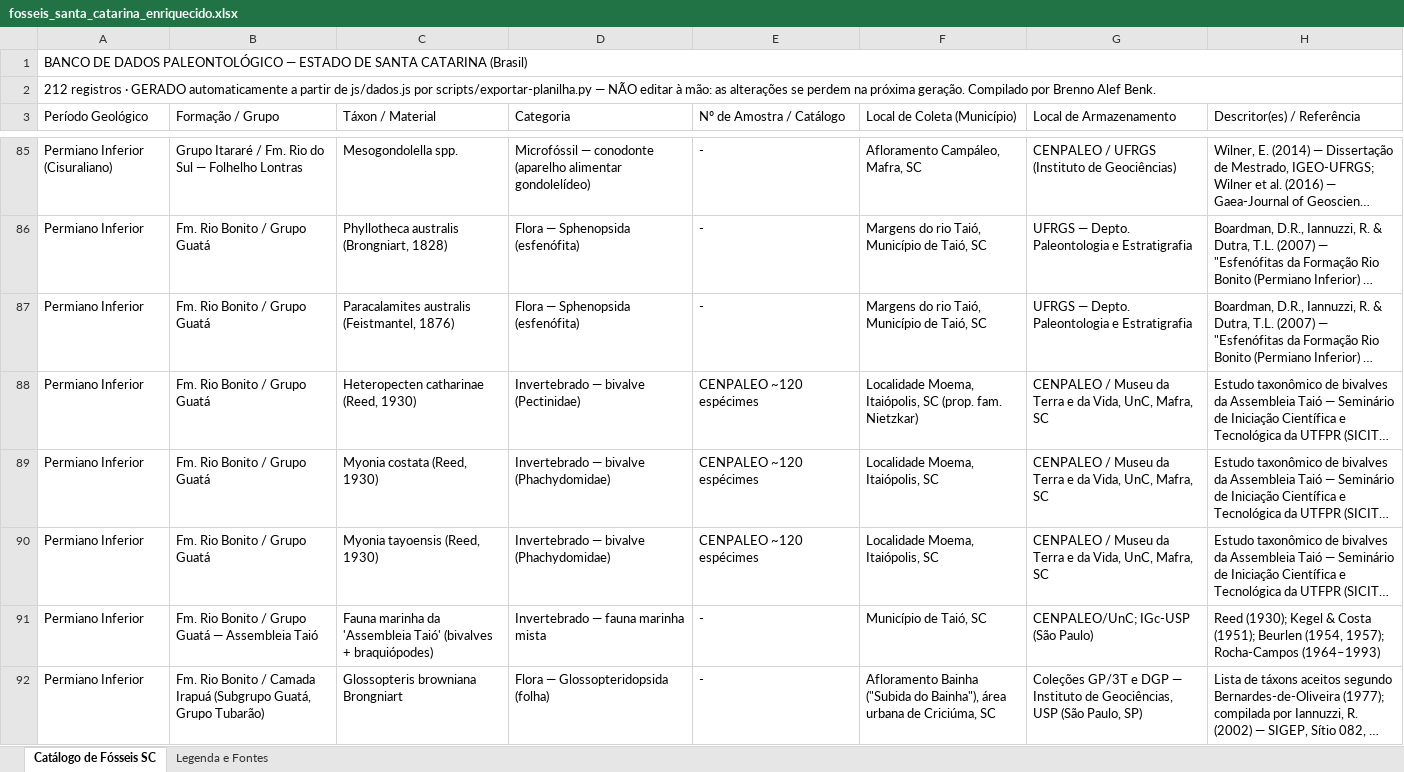
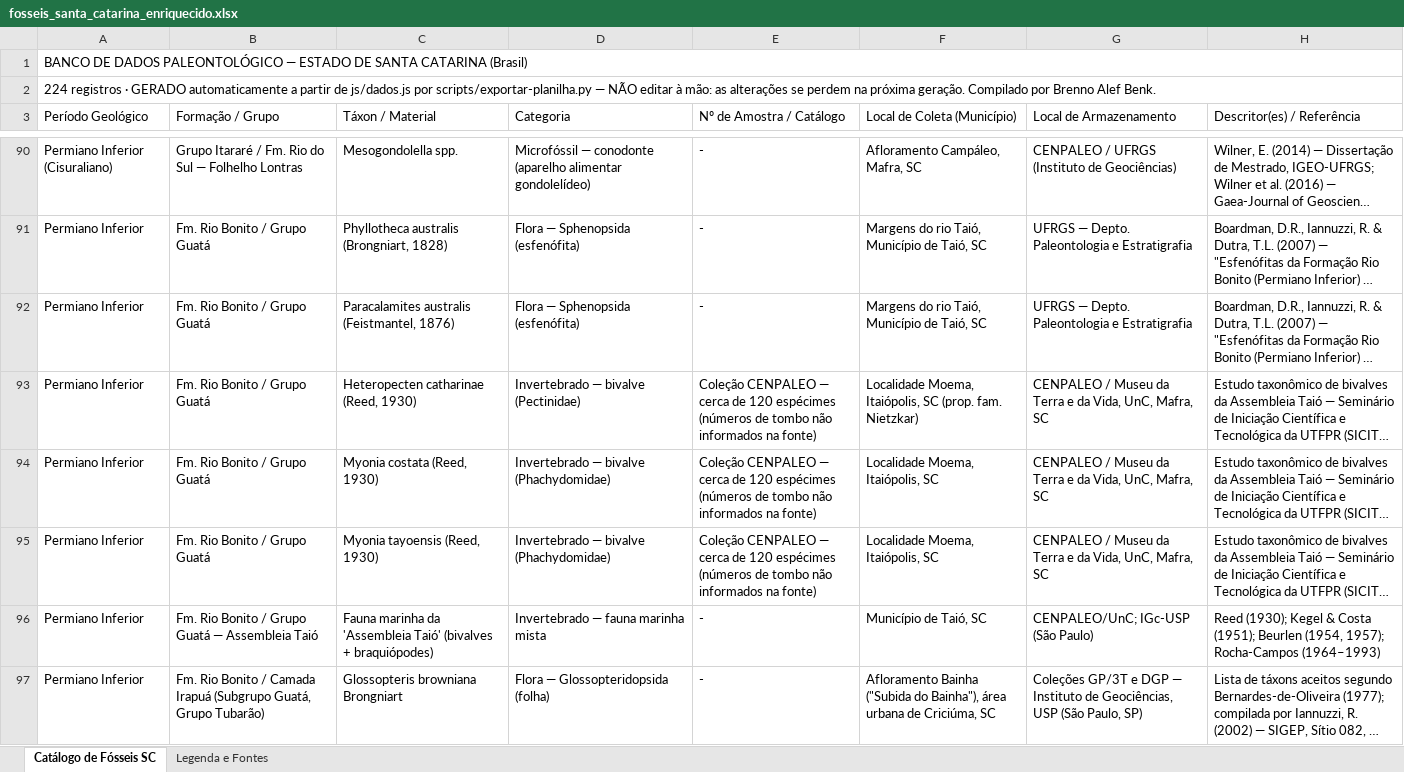
Before and after one commit to brennobenk1/PaleontologiaSC, an Excel workbook: fosseis_santa_catarina_enriquecido.xlsx, sheet Catálogo de Fósseis SC, drawn as a sheet; only a part is shown, gaps mark what is left out; long unchanged cells end in …; values as stored, in another font and other column widths than the file's, no cell formats; addresses are those after the commit; the diff covers the shown part only; the diff names each change by its address in the sheet, - before the commit and + after, or states it on an @@ line.

```diff
--- a/fosseis_santa_catarina_enriquecido.xlsx (sheet Catálogo de Fósseis SC)
+++ b/fosseis_santa_catarina_enriquecido.xlsx (sheet Catálogo de Fósseis SC)
-A2 (Período Geológico): 212 registros ·…
+A2 (Período Geológico): 224 registros ·…
-E93:E95 (Nº de Amostra / Catálogo): CENPALEO ~120 espécimes
+E93:E95 (Nº de Amostra / Catálogo): Coleção CENPALEO — cerca de 120 espécimes (números de tombo não informados na fonte)
```
Also changed, not shown: 13 added rows, 1 removed row and 80 edited cells elsewhere in this sheet, sheet Legenda e Fontes, cell formats, 11 other files.
